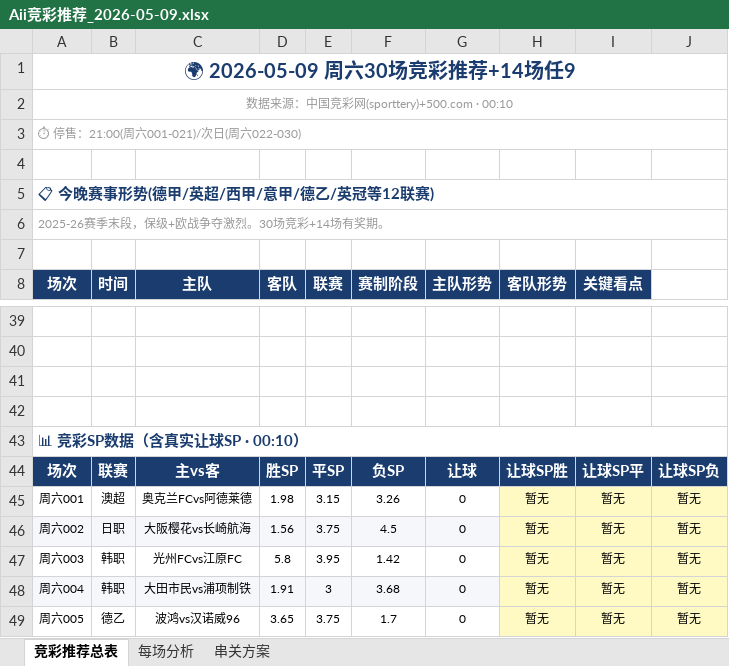
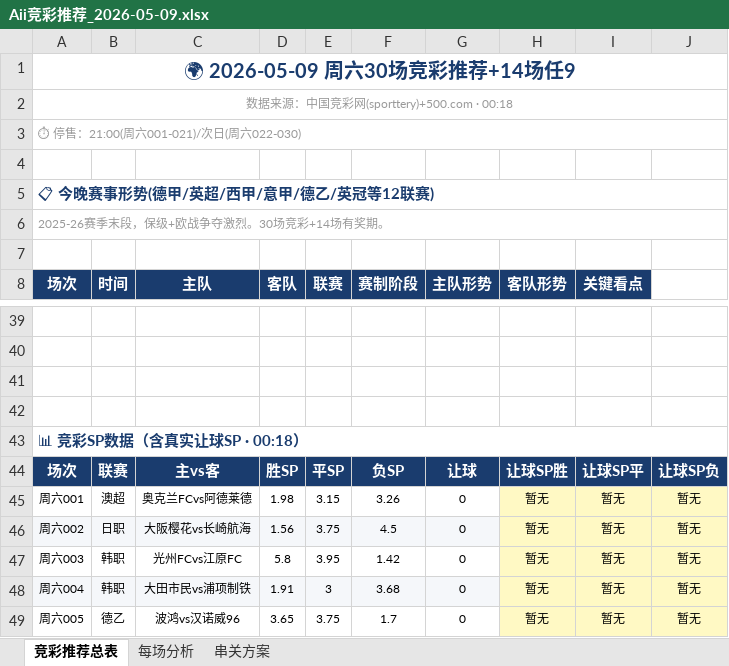
Before and after one commit to yanguanghan0821-sys/321, an Excel workbook: Aii竞彩推荐_2026-05-09.xlsx, sheet 竞彩推荐总表, drawn as a sheet; only a part is shown, gaps mark what is left out; values as stored, in another font and other column widths than the file's, no borders; the diff names each change by its address in the sheet, - before the commit and + after, or states it on an @@ line.

```diff
--- a/Aii竞彩推荐_2026-05-09.xlsx (sheet 竞彩推荐总表)
+++ b/Aii竞彩推荐_2026-05-09.xlsx (sheet 竞彩推荐总表)
-A2 (场次): 数据来源：中国竞彩网(sporttery)+500.com · 00:10
+A2 (场次): 数据来源：中国竞彩网(sporttery)+500.com · 00:18
-A43 (场次): 📊 竞彩SP数据（含真实让球SP · 00:10）
+A43 (场次): 📊 竞彩SP数据（含真实让球SP · 00:18）
```
